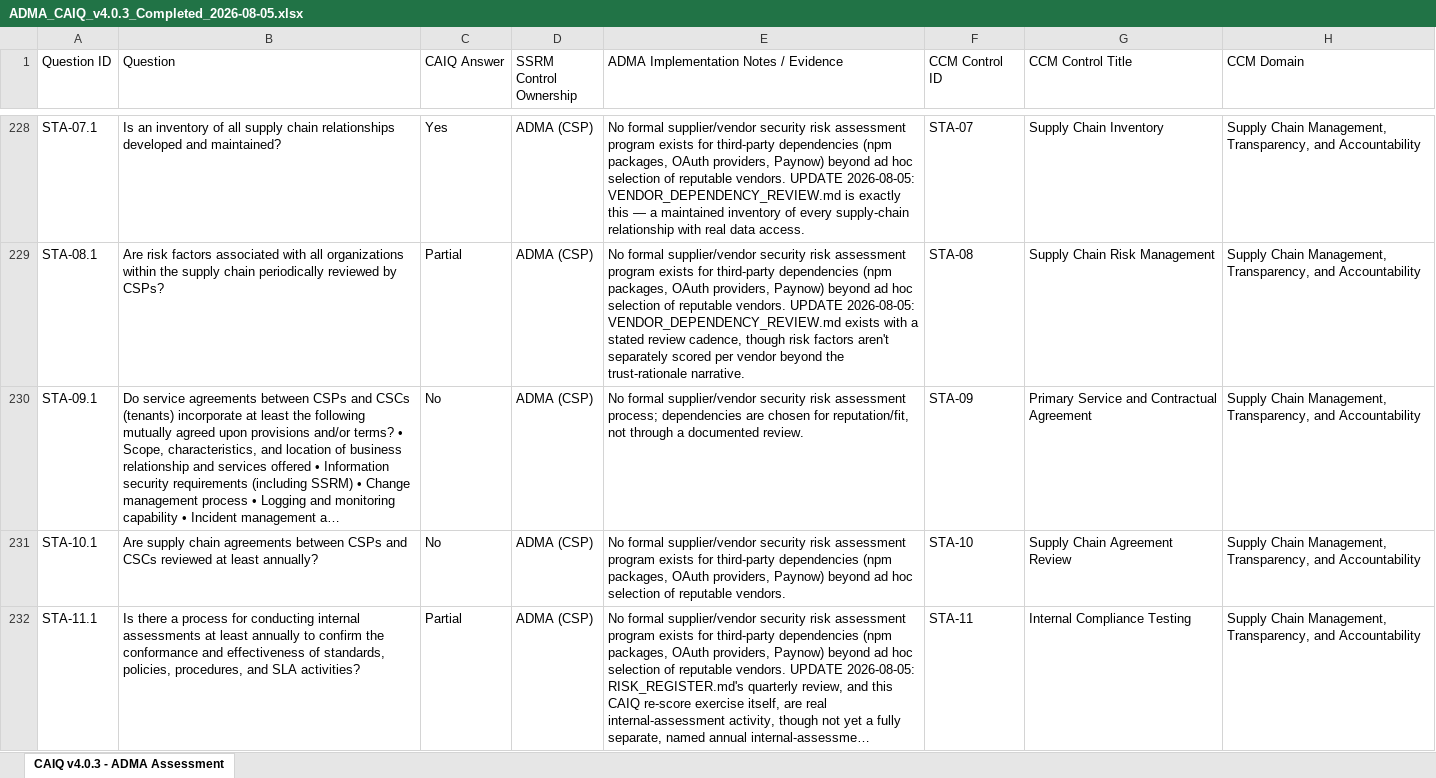
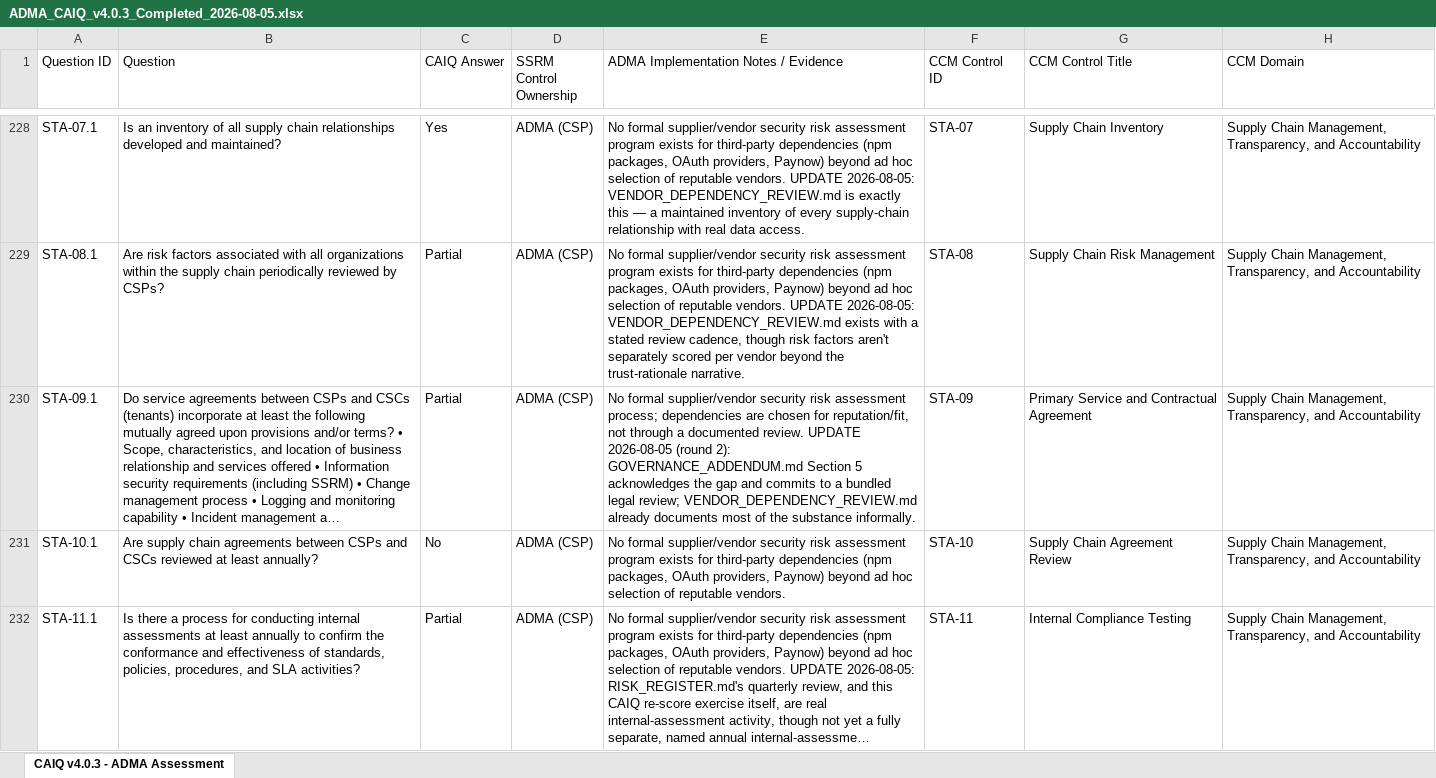
Before and after one commit to T-Machaks/adma, an Excel workbook: ADMA_CAIQ_v4.0.3_Completed_2026-08-05.xlsx, sheet CAIQ v4.0.3 - ADMA Assessment, drawn as a sheet; only a part is shown, gaps mark what is left out; long unchanged cells end in …; values as stored, in another font and other column widths than the file's, no cell formats; the diff covers the shown part only; the diff names each change by its address in the sheet, - before the commit and + after, or states it on an @@ line.

```diff
--- a/ADMA_CAIQ_v4.0.3_Completed_2026-08-05.xlsx (sheet CAIQ v4.0.3 - ADMA Assessment)
+++ b/ADMA_CAIQ_v4.0.3_Completed_2026-08-05.xlsx (sheet CAIQ v4.0.3 - ADMA Assessment)
-C230 (CAIQ Answer): No
+C230 (CAIQ Answer): Partial
-E230: …documented review.
+E230: …documented review. UPDATE 2026-08-05 (round 2): GOVERNANCE_ADDENDUM.md Section 5 acknowledges the gap and commits to a bundled legal review; VENDOR_DEPENDENCY_REVIEW.md already documents most of the substance informally.
```
Also changed, not shown: 28 edited cells elsewhere in this sheet, cell formats, 1 other file.
